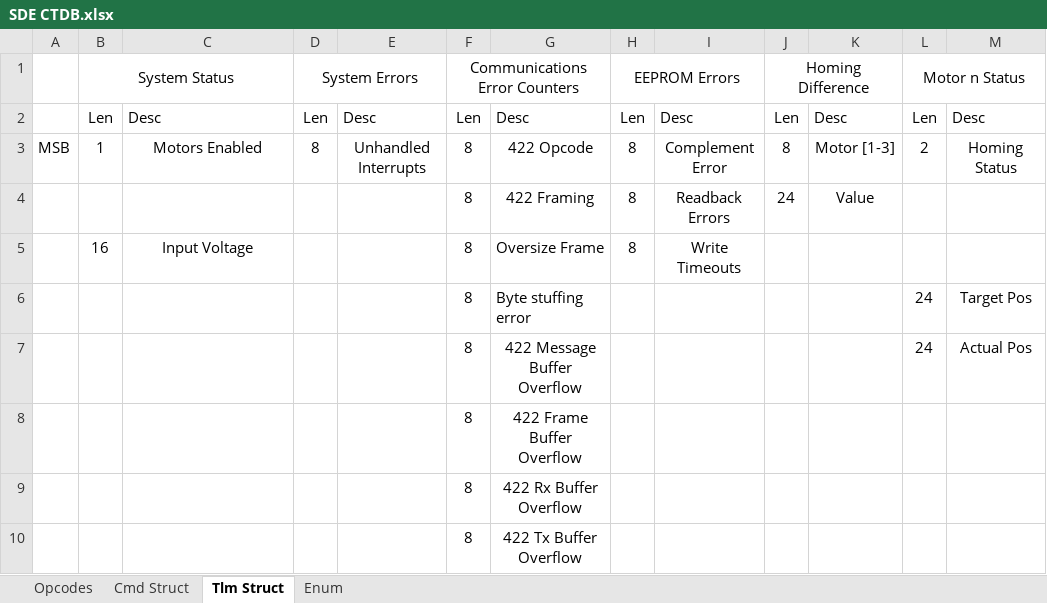
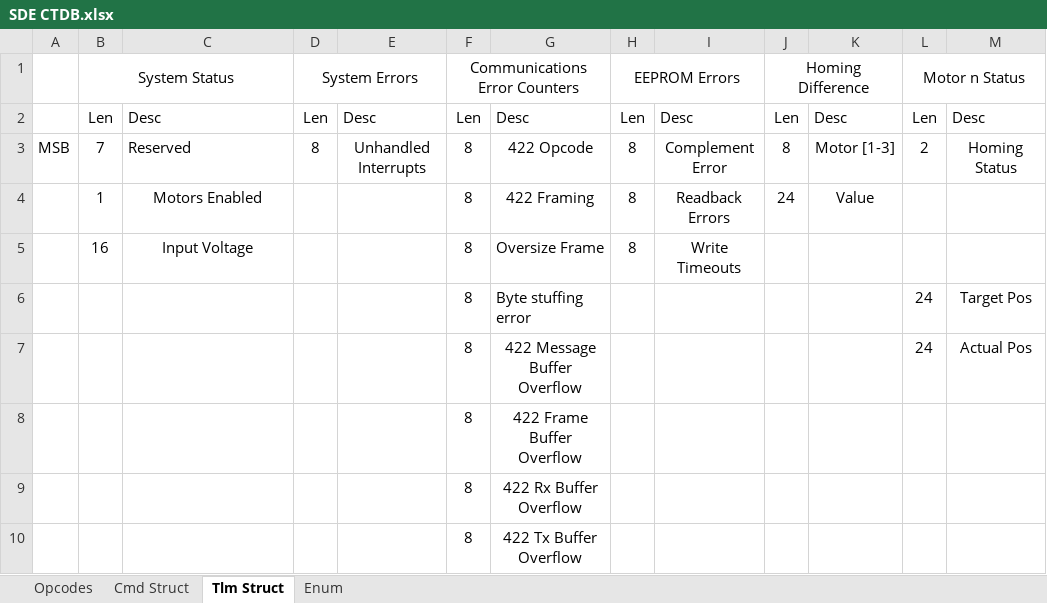
Before and after one commit to carlosgj/Stepper-Drive-Electronics, an Excel workbook: SDE CTDB.xlsx, sheet Tlm Struct, drawn as a sheet; values as stored, in another font and other column widths than the file's, no borders; the diff names each change by its address in the sheet, - before the commit and + after, or states it on an @@ line.

```diff
--- a/SDE CTDB.xlsx (sheet Tlm Struct)
+++ b/SDE CTDB.xlsx (sheet Tlm Struct)
-B3 (System Status): 1
+B3 (System Status): 7
-C3: Motors Enabled
+C3: Reserved
-C3 alignment: center
+C3 alignment: left
-B4 (System Status): (empty)
+B4 (System Status): 1
-C4: (empty)
+C4: Motors Enabled
```
Also changed, not shown: sheet Cmd Struct, 13 other files.
